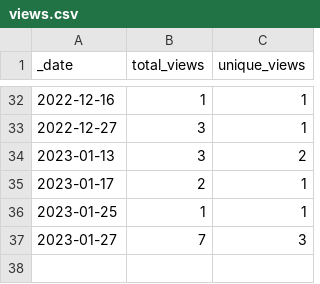
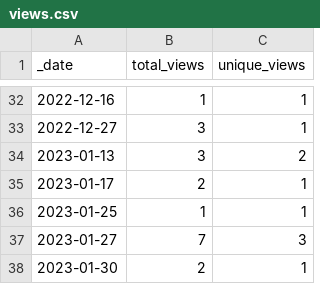
Before and after one commit to opentecr/opentecr, a CSV file: traffic/views.csv, drawn as a sheet; only a part is shown, gaps mark what is left out.

```diff
--- a/traffic/views.csv
+++ b/traffic/views.csv
@@ -37 +37,2 @@ _date,total_views,unique_views
 2023-01-27,7,3
+2023-01-30,2,1
```
Also changed, not shown: traffic/clones.csv, 1 other file.
